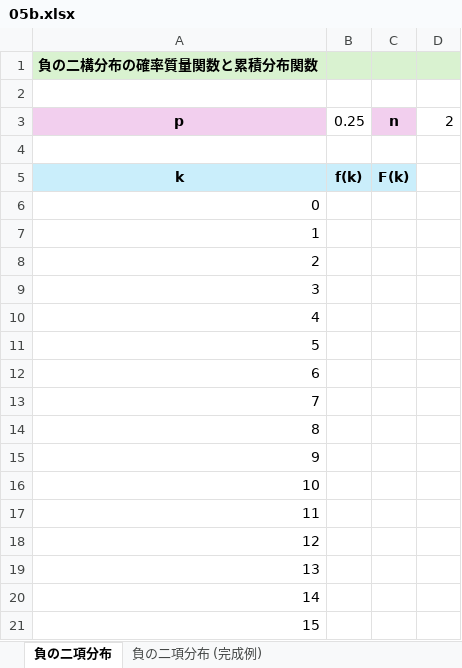
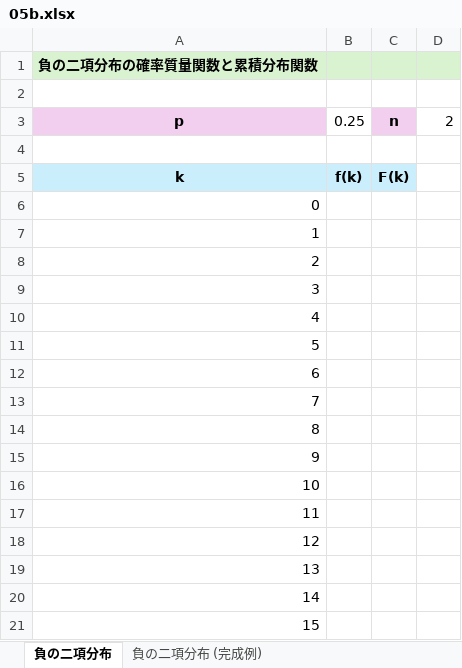
Before and after one commit to Gessys/prob, an Excel workbook: 05b.xlsx, sheet 負の二項分布, drawn as a sheet; values as stored, in another font and other column widths than the file's, no borders; the diff names each change by its address in the sheet, - before the commit and + after, or states it on an @@ line.

```diff
--- a/05b.xlsx (sheet 負の二項分布)
+++ b/05b.xlsx (sheet 負の二項分布)
-A1: 負の二構分布の確率質量関数と累積分布関数
+A1: 負の二項分布の確率質量関数と累積分布関数
```
Also changed, not shown: sheet 負の二項分布 (完成例), sheet 負の二項分布 (公式に従って作成), charts or pictures.
